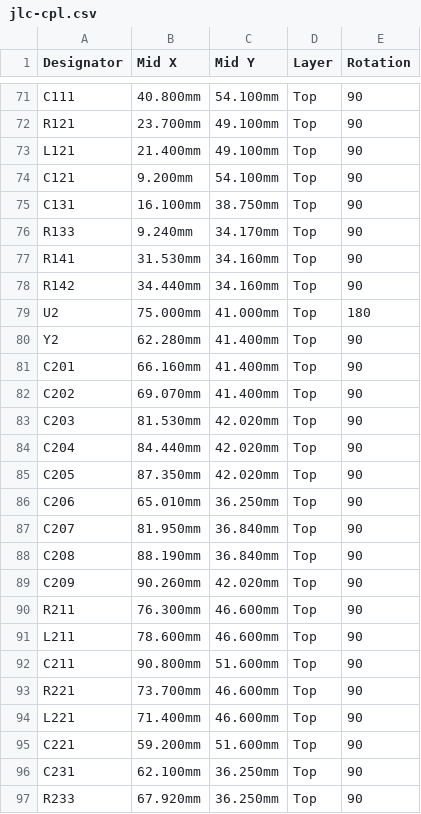
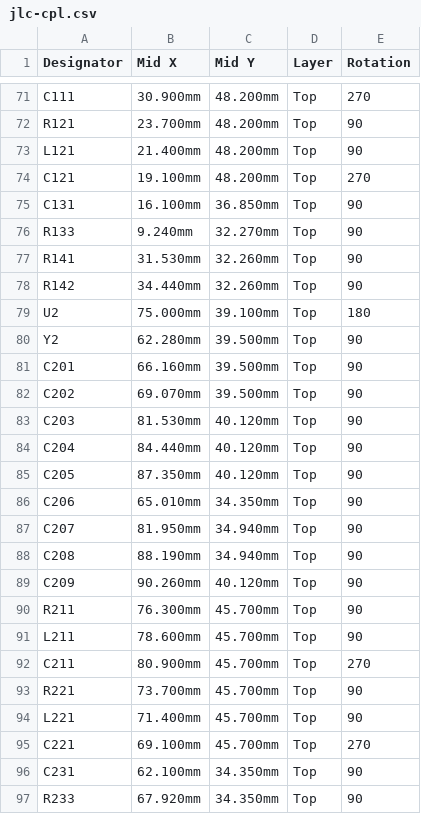
Before and after one commit to etiennechlt/electronic-chess, a CSV file: hardware/hallrfid-demo/jlc-cpl.csv, drawn as a sheet; only a part is shown, gaps mark what is left out; the diff covers the shown part only; the diff names each change by its address in the sheet, - before the commit and + after, or states it on an @@ line.

```diff
--- a/hardware/hallrfid-demo/jlc-cpl.csv
+++ b/hardware/hallrfid-demo/jlc-cpl.csv
-B71 (Mid X): 40.800mm
+B71 (Mid X): 30.900mm
-C71 (Mid Y): 54.100mm
+C71 (Mid Y): 48.200mm
-E71 (Rotation): 90
+E71 (Rotation): 270
-C72:C73 (Mid Y): 49.100mm
+C72:C73 (Mid Y): 48.200mm
-B74 (Mid X): 9.200mm
+B74 (Mid X): 19.100mm
-C74 (Mid Y): 54.100mm
+C74 (Mid Y): 48.200mm
-E74 (Rotation): 90
+E74 (Rotation): 270
-C75 (Mid Y): 38.750mm
+C75 (Mid Y): 36.850mm
-C76 (Mid Y): 34.170mm
+C76 (Mid Y): 32.270mm
-C77:C78 (Mid Y): 34.160mm
+C77:C78 (Mid Y): 32.260mm
-C79 (Mid Y): 41.000mm
+C79 (Mid Y): 39.100mm
-C80:C82 (Mid Y): 41.400mm
+C80:C82 (Mid Y): 39.500mm
-C83:C85 (Mid Y): 42.020mm
+C83:C85 (Mid Y): 40.120mm
-C86 (Mid Y): 36.250mm
+C86 (Mid Y): 34.350mm
-C87:C88 (Mid Y): 36.840mm
+C87:C88 (Mid Y): 34.940mm
-C89 (Mid Y): 42.020mm
+C89 (Mid Y): 40.120mm
-C90:C91 (Mid Y): 46.600mm
+C90:C91 (Mid Y): 45.700mm
-B92 (Mid X): 90.800mm
+B92 (Mid X): 80.900mm
-C92 (Mid Y): 51.600mm
+C92 (Mid Y): 45.700mm
-E92 (Rotation): 90
+E92 (Rotation): 270
-C93:C94 (Mid Y): 46.600mm
+C93:C94 (Mid Y): 45.700mm
-B95 (Mid X): 59.200mm
+B95 (Mid X): 69.100mm
-C95 (Mid Y): 51.600mm
+C95 (Mid Y): 45.700mm
-E95 (Rotation): 90
+E95 (Rotation): 270
-C96:C97 (Mid Y): 36.250mm
+C96:C97 (Mid Y): 34.350mm
```
Also changed, not shown: 49 edited cells elsewhere in this file, hardware/hallrfid-demo/bom.csv, 6 other files.
